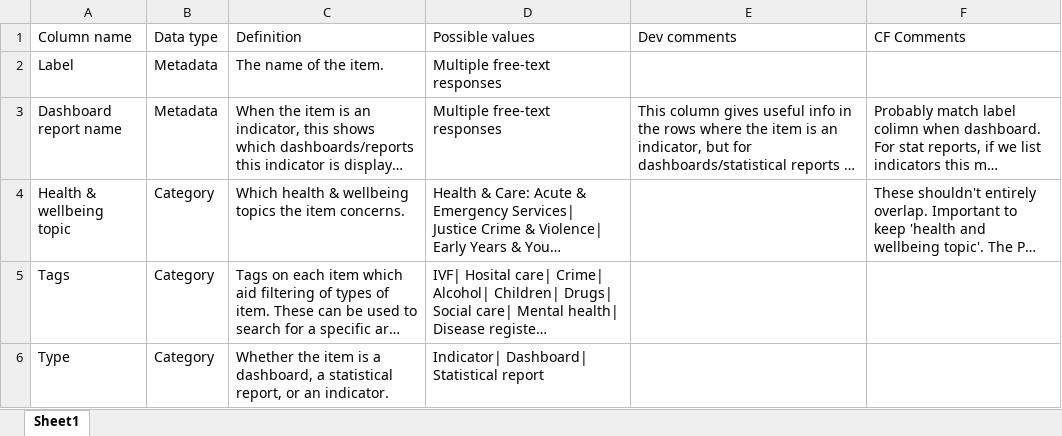
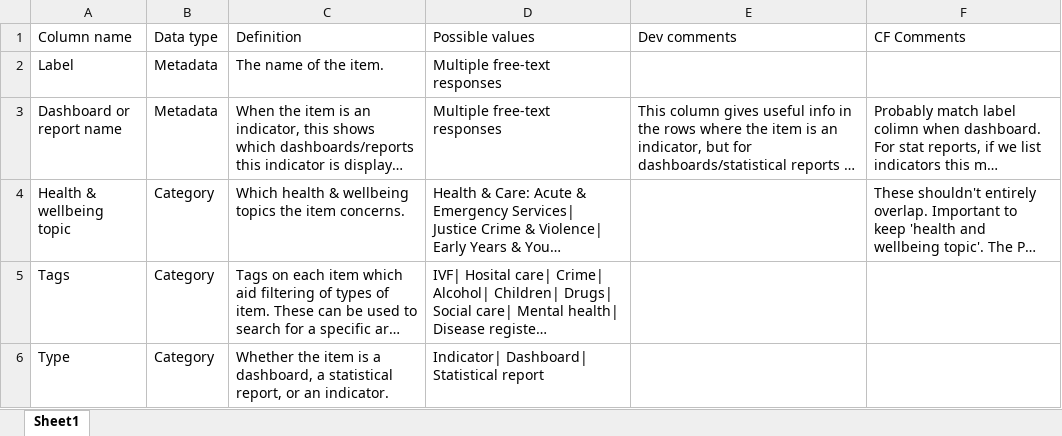
Before and after one commit to Public-Health-Scotland/metadata-catalogue-dashboard, an Excel workbook: www/definitions.xlsx, sheet Sheet1, drawn as a sheet; only a part is shown; long unchanged cells end in …; values as stored, in another font and other column widths than the file's, no borders; table styles not drawn; the diff names each change by its address in the sheet, - before the commit and + after, or states it on an @@ line.

```diff
--- a/www/definitions.xlsx (sheet Sheet1)
+++ b/www/definitions.xlsx (sheet Sheet1)
-A3 (Column name): Dashboard report name
+A3 (Column name): Dashboard or report name
```
Also changed, not shown: 2 other files.
